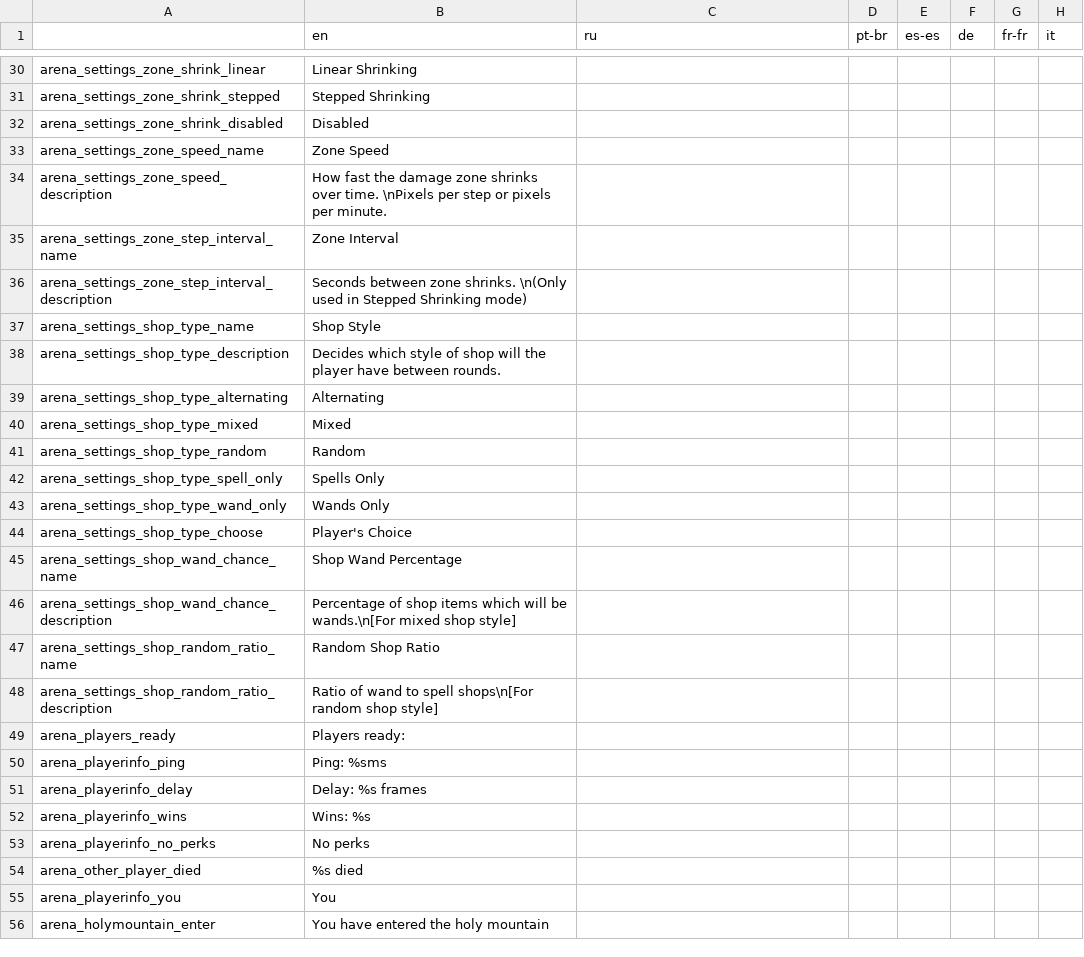
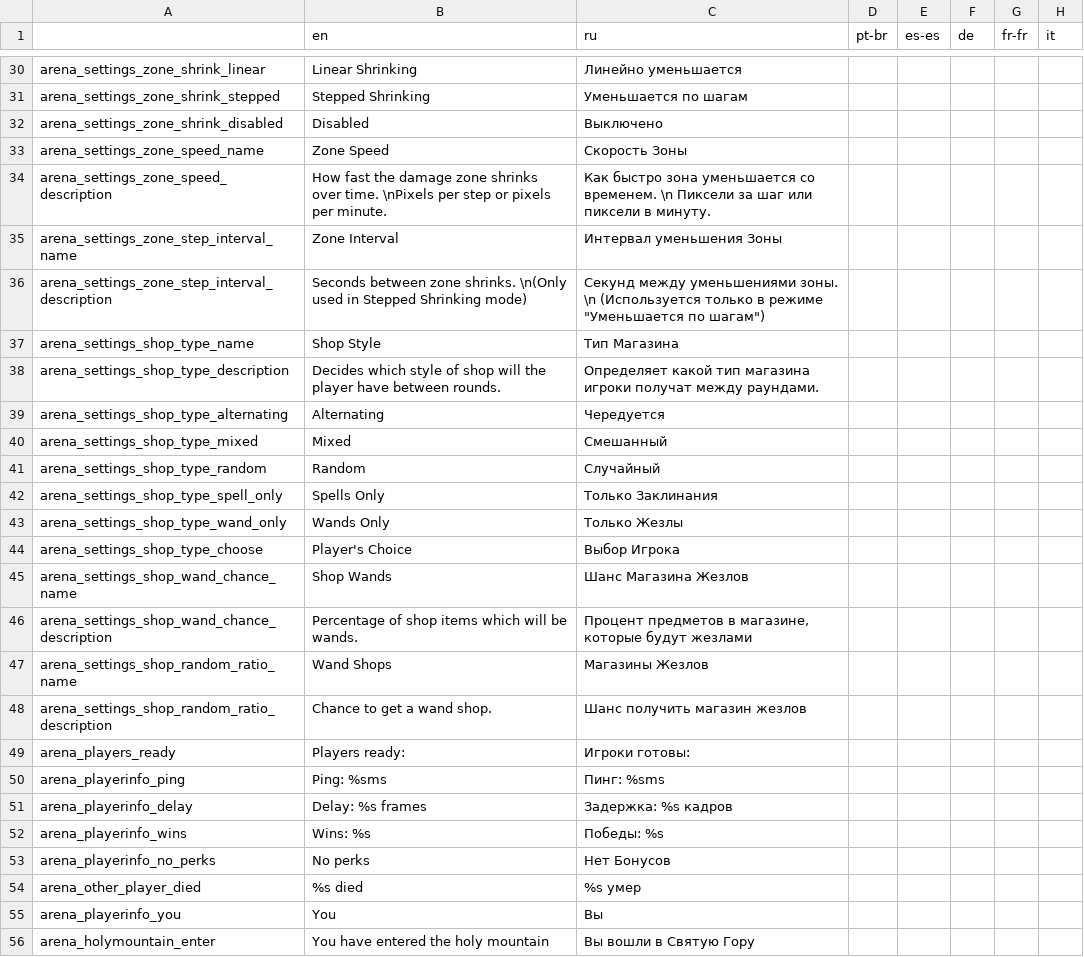
Before and after one commit to EvaisaDev/noita-online, a CSV file: evaisa.arena/translations.csv, drawn as a sheet; only a part is shown, gaps mark what is left out; the diff covers the shown part only; the diff names each change by its address in the sheet, - before the commit and + after, or states it on an @@ line.

Commit message:
update translations, rescale sliders based on name width

```diff
--- a/evaisa.arena/translations.csv
+++ b/evaisa.arena/translations.csv
-C30 (ru): (empty)
+C30 (ru): Линейно уменьшается
-C31 (ru): (empty)
+C31 (ru): Уменьшается по шагам
-C32 (ru): (empty)
+C32 (ru): Выключено
-C33 (ru): (empty)
+C33 (ru): Скорость Зоны
-C34 (ru): (empty)
+C34 (ru): Как быстро зона уменьшается со временем. \n Пиксели за шаг или пиксели в минуту.
-C35 (ru): (empty)
+C35 (ru): Интервал уменьшения Зоны
-C36 (ru): (empty)
+C36 (ru): Секунд между уменьшениями зоны. \n (Используется только в режиме "Уменьшается по шагам")
-C37 (ru): (empty)
+C37 (ru): Тип Магазина
-C38 (ru): (empty)
+C38 (ru): Определяет какой тип магазина игроки получат между раундами.
-C39 (ru): (empty)
+C39 (ru): Чередуется
-C40 (ru): (empty)
+C40 (ru): Смешанный
-C41 (ru): (empty)
+C41 (ru): Случайный
-C42 (ru): (empty)
+C42 (ru): Только Заклинания
-C43 (ru): (empty)
+C43 (ru): Только Жезлы
-C44 (ru): (empty)
+C44 (ru): Выбор Игрока
-B45 (en): Shop Wand Percentage
+B45 (en): Shop Wands
-C45 (ru): (empty)
+C45 (ru): Шанс Магазина Жезлов
-B46 (en): …will be wands.\n[For mixed shop style]
+B46 (en): …will be wands.
-C46 (ru): (empty)
+C46 (ru): Процент предметов в магазине, которые будут жезлами
-B47 (en): Random Shop Ratio
+B47 (en): Wand Shops
-C47 (ru): (empty)
+C47 (ru): Магазины Жезлов
-B48 (en): Ratio of wand to spell shops\n[For random shop style]
+B48 (en): Chance to get a wand shop.
-C48 (ru): (empty)
+C48 (ru): Шанс получить магазин жезлов
-C49 (ru): (empty)
+C49 (ru): Игроки готовы:
-C50 (ru): (empty)
+C50 (ru): Пинг: %sms
-C51 (ru): (empty)
+C51 (ru): Задержка: %s кадров
-C52 (ru): (empty)
+C52 (ru): Победы: %s
-C53 (ru): (empty)
+C53 (ru): Нет Бонусов
-C54 (ru): (empty)
+C54 (ru): %s умер
-C55 (ru): (empty)
+C55 (ru): Вы
-C56 (ru): (empty)
+C56 (ru): Вы вошли в Святую Гору
```
Also changed, not shown: 30 edited cells elsewhere in this file, 1 other file.
